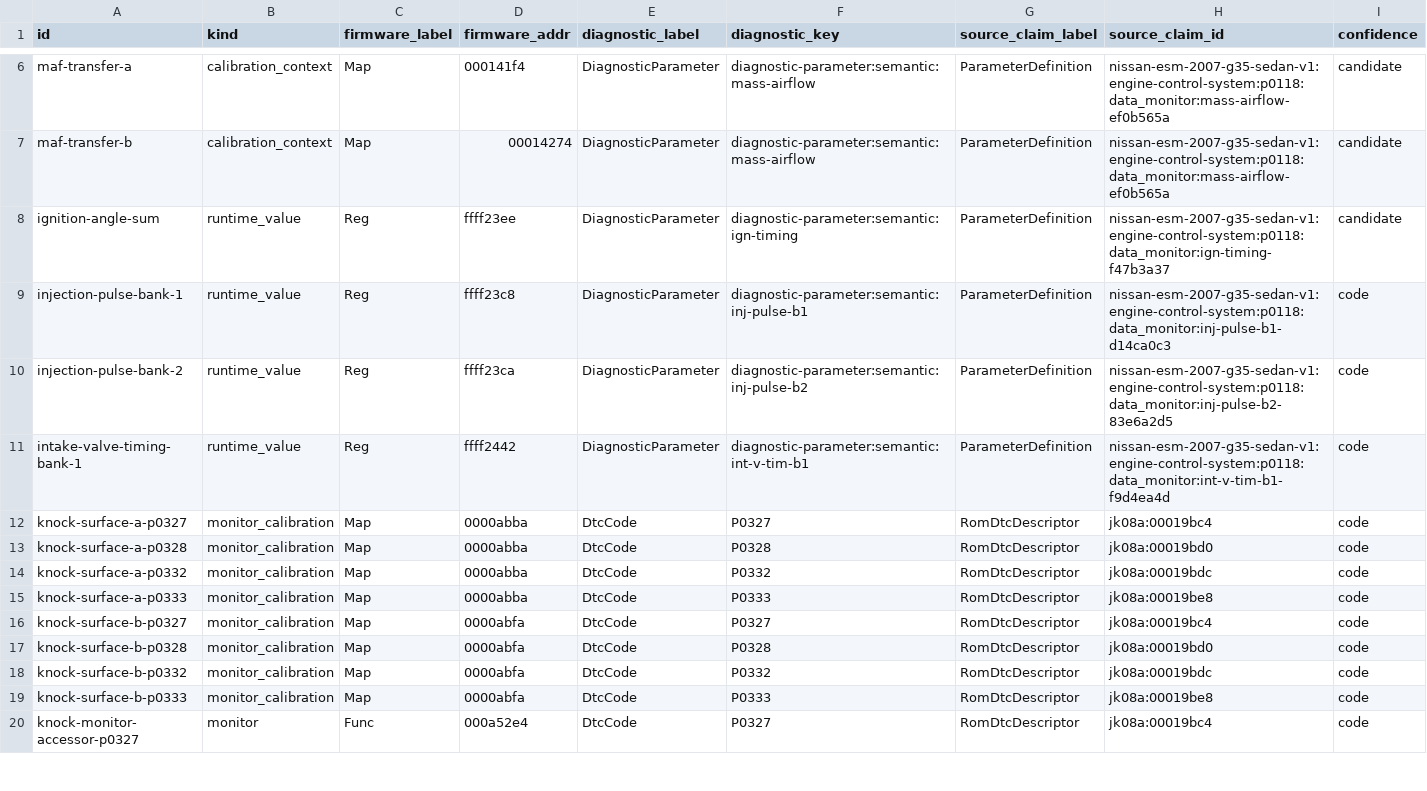
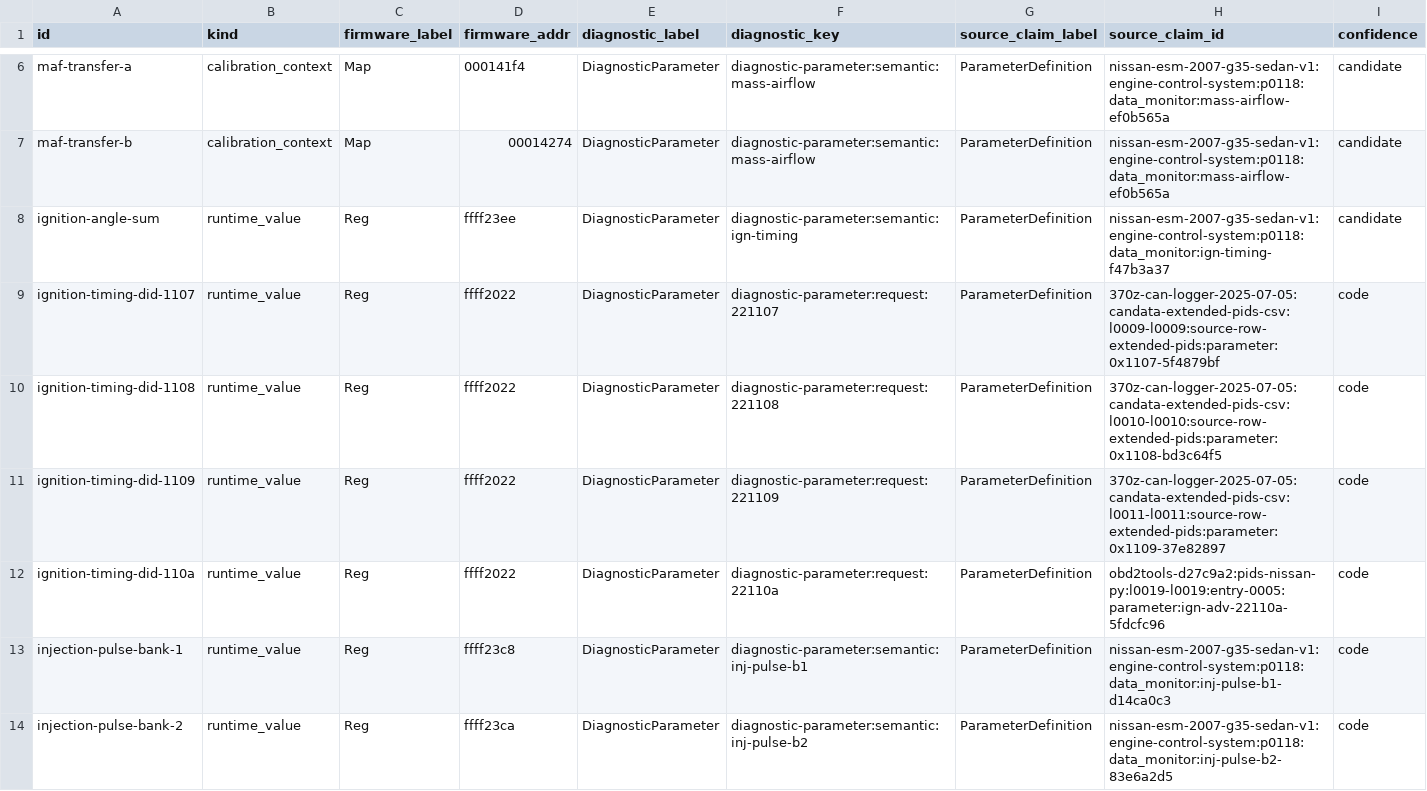
Before and after one commit to irudoy/v, a CSV file: defs/JK08A.diagnostic-bindings.csv, drawn as a sheet; only a part is shown, gaps mark what is left out; the shorter side is filled out with more unchanged rows; rows hold the shown columns only; the diff names each change by its address in the sheet, - before the commit and + after, or states it on an @@ line.

Commit message:
Trace JK08A ignition timing diagnostic path

```diff
--- a/defs/JK08A.diagnostic-bindings.csv
+++ b/defs/JK08A.diagnostic-bindings.csv
+row 9: ignition-timing-did-1107 | runtime_value | Reg | ffff2022 | DiagnosticParameter | diagnostic-parameter:request:221107 | ParameterDefinition | 370z-can-logger-2025-07-05:candata-extended-pids-csv:l0009-l0009:source-row-extended-pids:parameter:0x1107-5f4879bf | code
+row 10: ignition-timing-did-1108 | runtime_value | Reg | ffff2022 | DiagnosticParameter | diagnostic-parameter:request:221108 | ParameterDefinition | 370z-can-logger-2025-07-05:candata-extended-pids-csv:l0010-l0010:source-row-extended-pids:parameter:0x1108-bd3c64f5 | code
+row 11: ignition-timing-did-1109 | runtime_value | Reg | ffff2022 | DiagnosticParameter | diagnostic-parameter:request:221109 | ParameterDefinition | 370z-can-logger-2025-07-05:candata-extended-pids-csv:l0011-l0011:source-row-extended-pids:parameter:0x1109-37e82897 | code
+row 12: ignition-timing-did-110a | runtime_value | Reg | ffff2022 | DiagnosticParameter | diagnostic-parameter:request:22110a | ParameterDefinition | obd2tools-d27c9a2:pids-nissan-py:l0019-l0019:entry-0005:parameter:ign-adv-22110a-5fdcfc96 | code
```
Also changed, not shown: defs/JK08A.findings.csv, defs/JK08A.funcs.csv, 7 other files.
